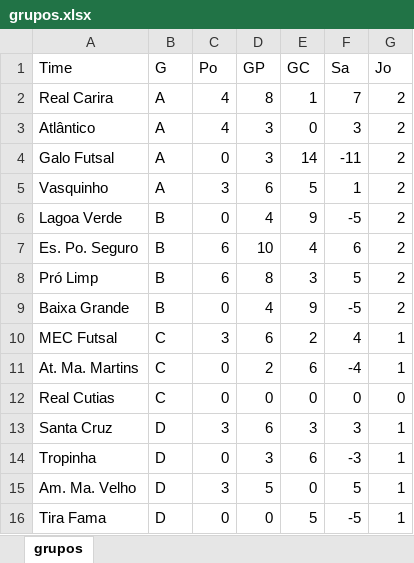
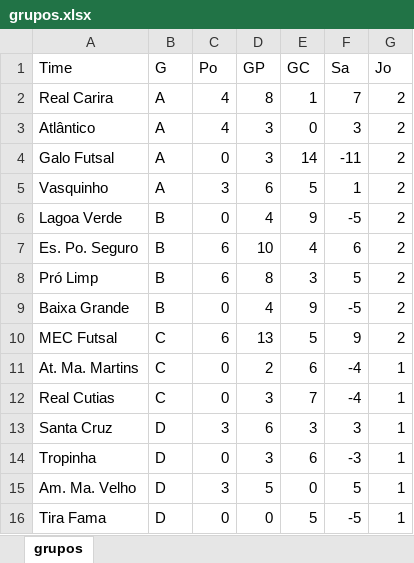
Before and after one commit to xDrakke/futsal, an Excel workbook: grupos.xlsx, sheet grupos, drawn as a sheet; values as stored, in another font and other column widths than the file's, no borders; the diff names each change by its address in the sheet, - before the commit and + after, or states it on an @@ line.

```diff
--- a/grupos.xlsx (sheet grupos)
+++ b/grupos.xlsx (sheet grupos)
-C10 (Po): 3
+C10 (Po): 6
-D10 (GP): 6
+D10 (GP): 13
-E10 (GC): 2
+E10 (GC): 5
-F10 (Sa): 4
+F10 (Sa): 9
-G10 (Jo): 1
+G10 (Jo): 2
-D12 (GP): 0
+D12 (GP): 3
-E12 (GC): 0
+E12 (GC): 7
-F12 (Sa): 0
+F12 (Sa): -4
-G12 (Jo): 0
+G12 (Jo): 1
```
Also changed, not shown: partidas.xlsx.
